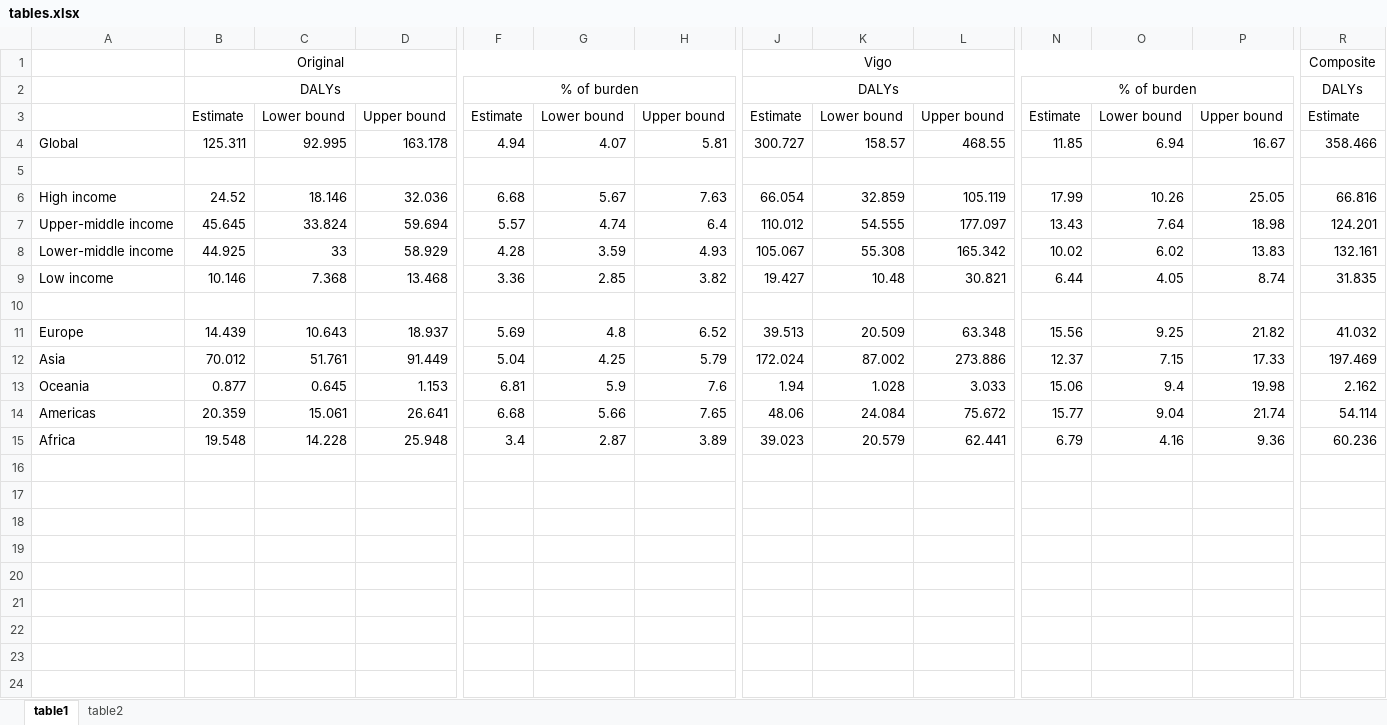
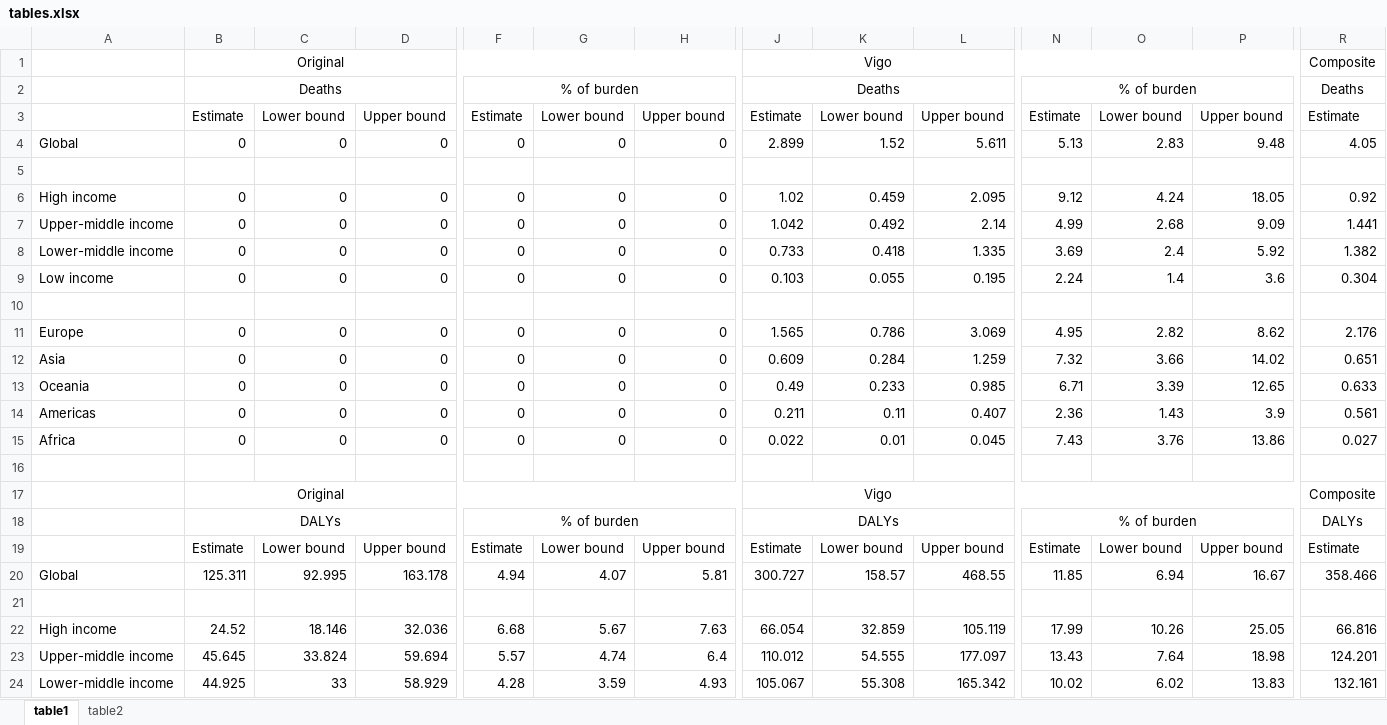
Before and after one commit to darias5/gmh_econ, an Excel workbook: results/tables.xlsx, sheet table1, drawn as a sheet; only a part is shown, gaps mark what is left out; the shorter side is filled out with more unchanged rows; values as stored, in another font and other column widths than the file's, no borders; rows hold the shown columns only; the diff covers the shown part only; the diff names each change by its address in the sheet, - before the commit and + after, or states it on an @@ line.

Commit message:
Updating results, adding tables by metric

```diff
--- a/results/tables.xlsx (sheet table1)
+++ b/results/tables.xlsx (sheet table1)
+row 2:  | Deaths |  |  | % of burden |  |  | Deaths |  |  | % of burden |  |  | Deaths
+row 3:  | Estimate | Lower bound | Upper bound | Estimate | Lower bound | Upper bound | Estimate | Lower bound | Upper bound | Estimate | Lower bound | Upper bound | Estimate
+row 4: Global | 0 | 0 | 0 | 0 | 0 | 0 | 2.899 | 1.52 | 5.611 | 5.13 | 2.83 | 9.48 | 4.05
+row 5: (empty)
+row 6: High income | 0 | 0 | 0 | 0 | 0 | 0 | 1.02 | 0.459 | 2.095 | 9.12 | 4.24 | 18.05 | 0.92
+row 7: Upper-middle income | 0 | 0 | 0 | 0 | 0 | 0 | 1.042 | 0.492 | 2.14 | 4.99 | 2.68 | 9.09 | 1.441
+row 8: Lower-middle income | 0 | 0 | 0 | 0 | 0 | 0 | 0.733 | 0.418 | 1.335 | 3.69 | 2.4 | 5.92 | 1.382
+row 9: Low income | 0 | 0 | 0 | 0 | 0 | 0 | 0.103 | 0.055 | 0.195 | 2.24 | 1.4 | 3.6 | 0.304
+row 10: (empty)
+row 11: Europe | 0 | 0 | 0 | 0 | 0 | 0 | 1.565 | 0.786 | 3.069 | 4.95 | 2.82 | 8.62 | 2.176
+row 12: Asia | 0 | 0 | 0 | 0 | 0 | 0 | 0.609 | 0.284 | 1.259 | 7.32 | 3.66 | 14.02 | 0.651
+row 13: Oceania | 0 | 0 | 0 | 0 | 0 | 0 | 0.49 | 0.233 | 0.985 | 6.71 | 3.39 | 12.65 | 0.633
+row 14: Americas | 0 | 0 | 0 | 0 | 0 | 0 | 0.211 | 0.11 | 0.407 | 2.36 | 1.43 | 3.9 | 0.561
+row 15: Africa | 0 | 0 | 0 | 0 | 0 | 0 | 0.022 | 0.01 | 0.045 | 7.43 | 3.76 | 13.86 | 0.027
+row 16: (empty)
+row 17:  | Original |  |  |  |  |  | Vigo |  |  |  |  |  | Composite
```
Also changed, not shown: 32 added rows elsewhere in this sheet, formulas that keep their value, 14 other files.
